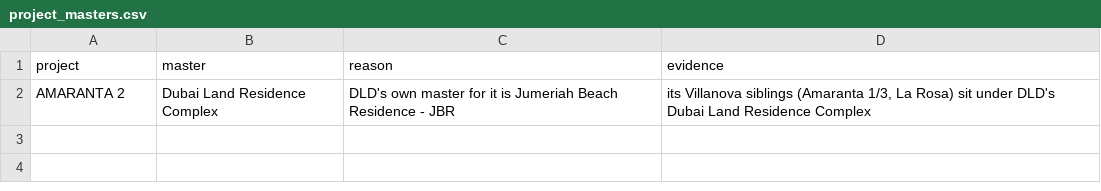
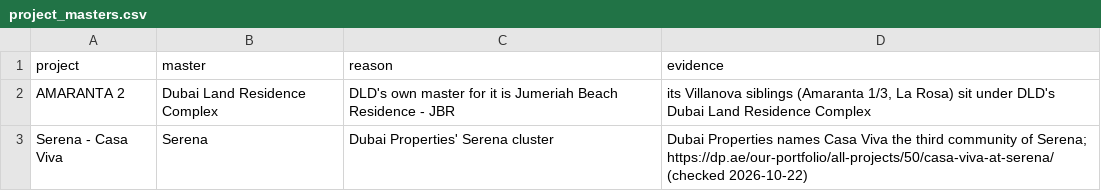
Before and after one commit to tuleshkatregoaltec/VV, a CSV file: holocron/holocron/market/data/project_masters.csv, drawn as a sheet; the diff names each change by its address in the sheet, - before the commit and + after, or states it on an @@ line.

```diff
--- a/holocron/holocron/market/data/project_masters.csv
+++ b/holocron/holocron/market/data/project_masters.csv
+row 3: Serena - Casa Viva | Serena | Dubai Properties' Serena cluster | Dubai Properties names Casa Viva the third community of Serena; https://dp.ae/our-portfolio/all-projects/50/casa-viva-at-serena/ (checked 2026-10-22)
```
Also changed, not shown: 4 other files.
